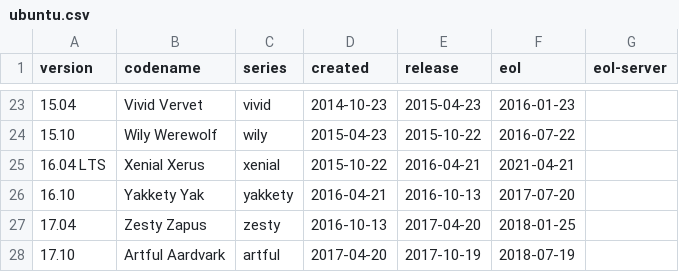
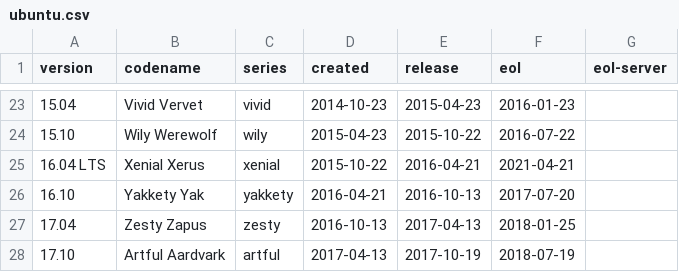
Before and after one commit to alvistack/debian-distro-info-data, a CSV file: ubuntu.csv, drawn as a sheet; only a part is shown, gaps mark what is left out.

Commit message:
Correct Ubuntu Zesty release date.

```diff
--- a/ubuntu.csv
+++ b/ubuntu.csv
@@ -26,3 +26,3 @@ version,codename,series,created,release,eol,eol-server
 16.10,Yakkety Yak,yakkety,2016-04-21,2016-10-13,2017-07-20
-17.04,Zesty Zapus,zesty,2016-10-13,2017-04-20,2018-01-25
-17.10,Artful Aardvark,artful,2017-04-20,2017-10-19,2018-07-19
+17.04,Zesty Zapus,zesty,2016-10-13,2017-04-13,2018-01-25
+17.10,Artful Aardvark,artful,2017-04-13,2017-10-19,2018-07-19
```
Also changed, not shown: 1 other file.
